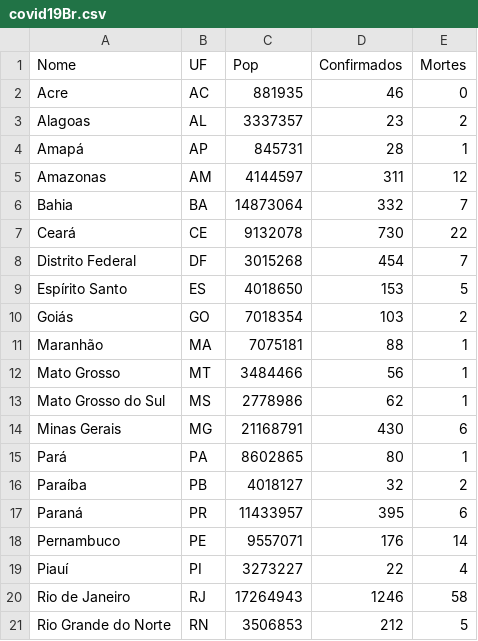
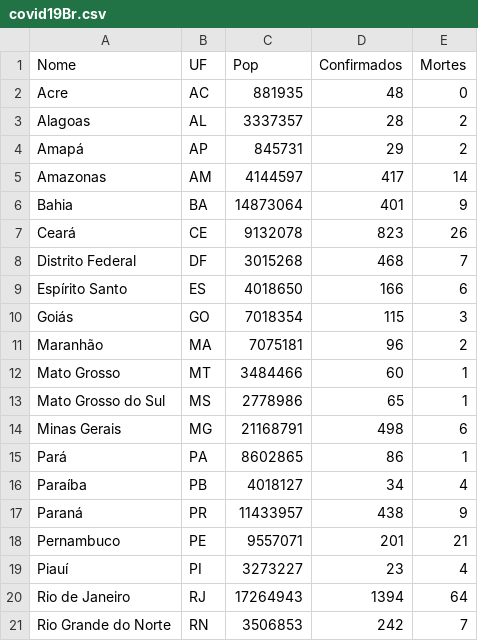
Before and after one commit to CajazeiraRamos/CajazeiraRamos.github.io, a CSV file: Covid19/data/covid19Br.csv, drawn as a sheet; only a part is shown; the diff covers the shown part only.

```diff
--- a/Covid19/data/covid19Br.csv
+++ b/Covid19/data/covid19Br.csv
@@ -1,21 +1,21 @@
 Nome,UF,Pop,Confirmados,Mortes
-Acre,AC,881935,46,0
-Alagoas,AL,3337357,23,2
-Amapá,AP,845731,28,1
-Amazonas,AM,4144597,311,12
-Bahia,BA,14873064,332,7
-Ceará,CE,9132078,730,22
-Distrito Federal,DF,3015268,454,7
-Espírito Santo,ES,4018650,153,5
-Goiás,GO,7018354,103,2
-Maranhão,MA,7075181,88,1
-Mato Grosso,MT,3484466,56,1
-Mato Grosso do Sul,MS,2778986,62,1
-Minas Gerais,MG,21168791,430,6
-Pará,PA,8602865,80,1
-Paraíba,PB,4018127,32,2
-Paraná,PR,11433957,395,6
-Pernambuco,PE,9557071,176,14
-Piauí,PI,3273227,22,4
-Rio de Janeiro,RJ,17264943,1246,58
-Rio Grande do Norte,RN,3506853,212,5
+Acre,AC,881935,48,0
+Alagoas,AL,3337357,28,2
+Amapá,AP,845731,29,2
+Amazonas,AM,4144597,417,14
+Bahia,BA,14873064,401,9
+Ceará,CE,9132078,823,26
+Distrito Federal,DF,3015268,468,7
+Espírito Santo,ES,4018650,166,6
+Goiás,GO,7018354,115,3
+Maranhão,MA,7075181,96,2
+Mato Grosso,MT,3484466,60,1
+Mato Grosso do Sul,MS,2778986,65,1
+Minas Gerais,MG,21168791,498,6
+Pará,PA,8602865,86,1
+Paraíba,PB,4018127,34,4
+Paraná,PR,11433957,438,9
+Pernambuco,PE,9557071,201,21
+Piauí,PI,3273227,23,4
+Rio de Janeiro,RJ,17264943,1394,64
+Rio Grande do Norte,RN,3506853,242,7
```
Also changed, not shown: 11 edited cells elsewhere in this file, 1 other file.
